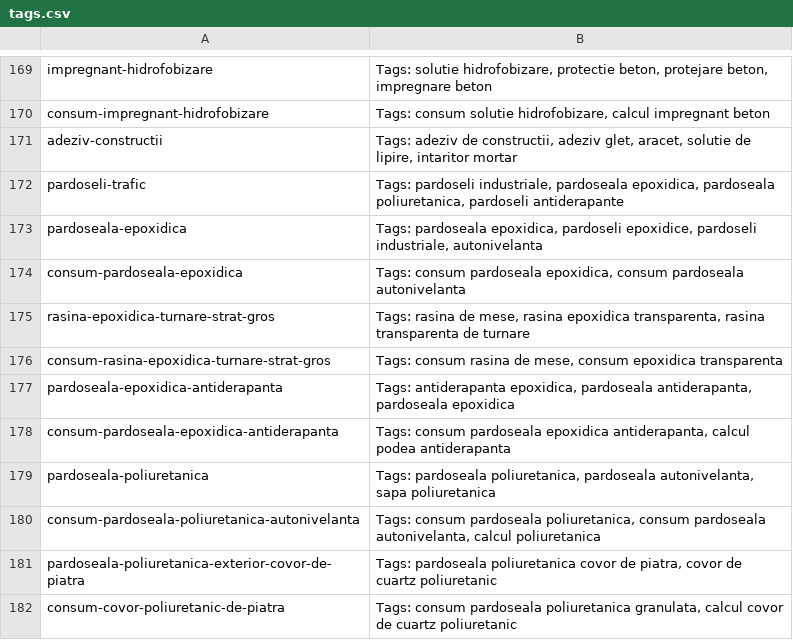
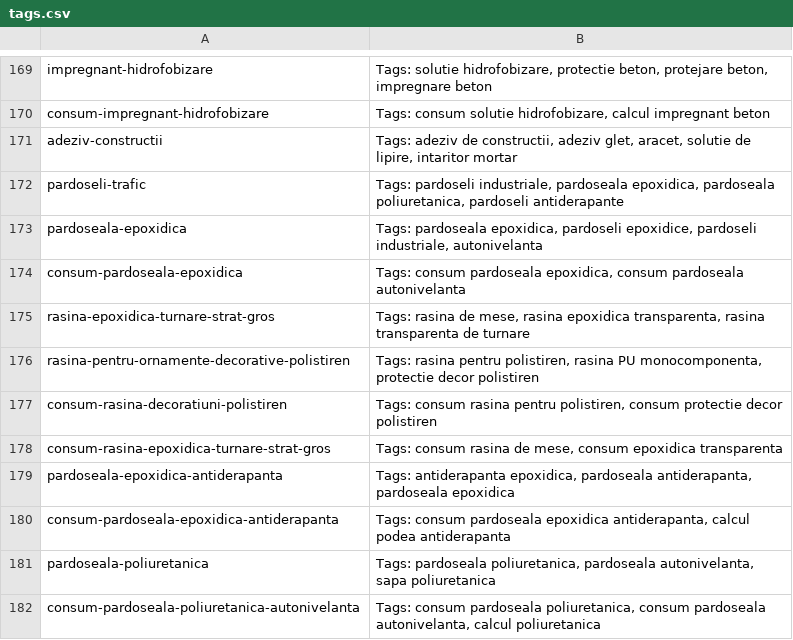
Before and after one commit to lotekh/emex-reloaded-a, a CSV file: public/tags/tags.csv, drawn as a sheet; only a part is shown, gaps mark what is left out; the shorter side is filled out with more unchanged rows; the diff names each change by its address in the sheet, - before the commit and + after, or states it on an @@ line.

Commit message:
php polistiren

```diff
--- a/public/tags/tags.csv
+++ b/public/tags/tags.csv
+row 176: rasina-pentru-ornamente-decorative-polistiren | Tags: rasina pentru polistiren, rasina PU monocomponenta, protectie decor polistiren
+row 177: consum-rasina-decoratiuni-polistiren | Tags: consum rasina pentru polistiren, consum protectie decor polistiren
```
Also changed, not shown: public/data/consumuri.csv, 2 other files.
